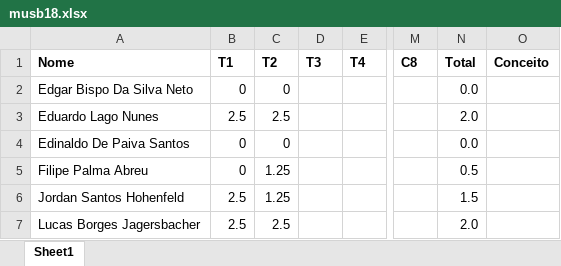
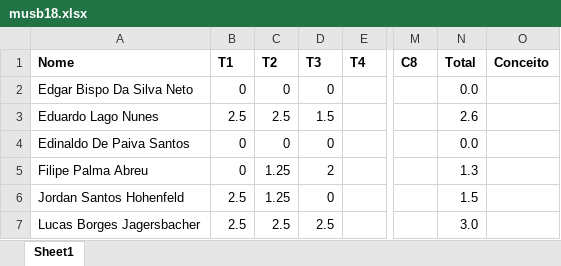
Before and after one commit to kroger/genosmus, an Excel workbook: _pedro/notas/musb18.xlsx, sheet Sheet1, drawn as a sheet; only a part is shown, gaps mark what is left out; values as stored, in another font and other column widths than the file's, no borders; the diff names each change by its address in the sheet, - before the commit and + after, or states it on an @@ line.

Commit message:
Atualiza notas dos alunos

```diff
--- a/_pedro/notas/musb18.xlsx (sheet Sheet1)
+++ b/_pedro/notas/musb18.xlsx (sheet Sheet1)
-D2 (T3): (empty)
+D2 (T3): 0
-D3 (T3): (empty)
+D3 (T3): 1.5
-N3 (Total): 2.0
+N3 (Total): 2.6
-D4 (T3): (empty)
+D4 (T3): 0
-D5 (T3): (empty)
+D5 (T3): 2
-N5 (Total): 0.5
+N5 (Total): 1.3
-D6 (T3): (empty)
+D6 (T3): 0
-D7 (T3): (empty)
+D7 (T3): 2.5
-N7 (Total): 2.0
+N7 (Total): 3.0
```
Also changed, not shown: 1 other file.
